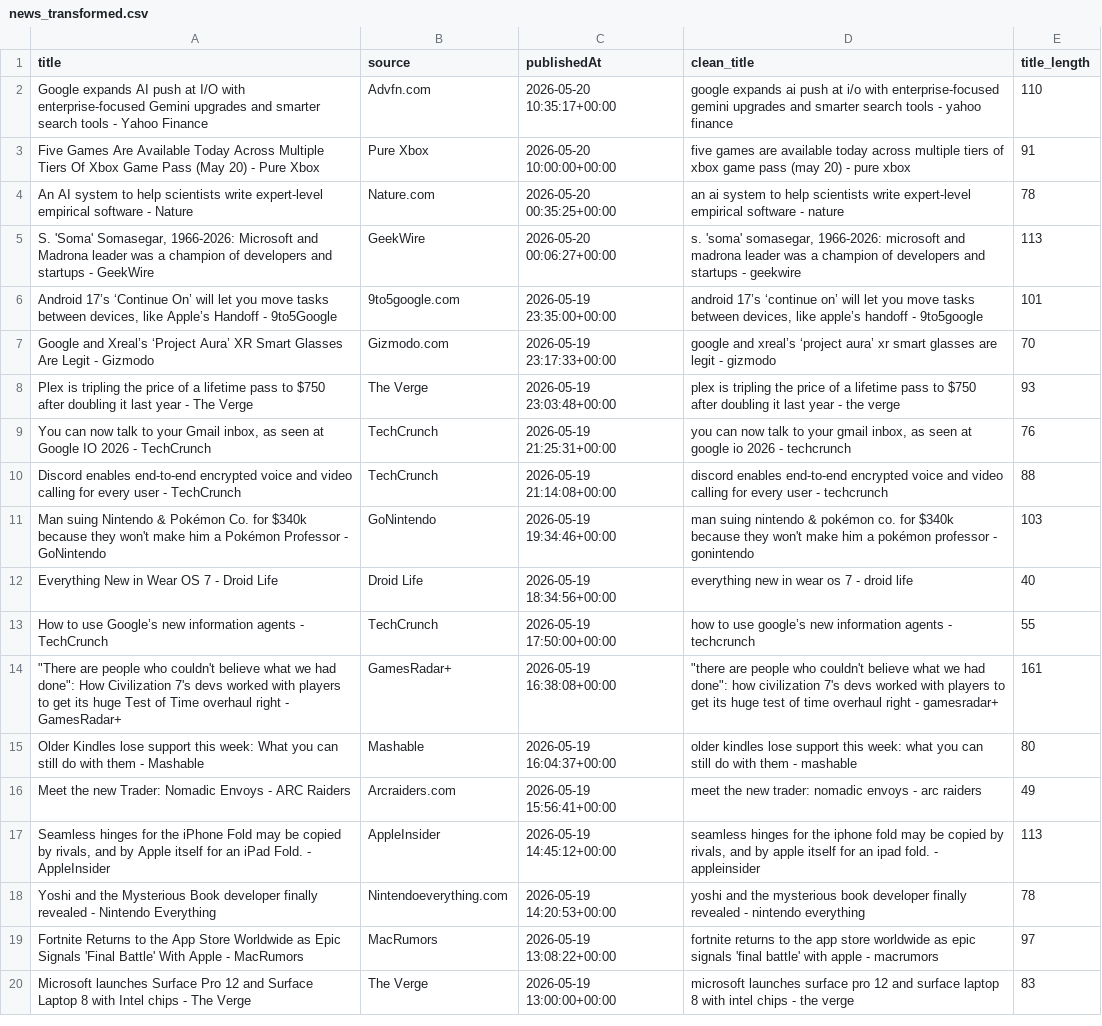
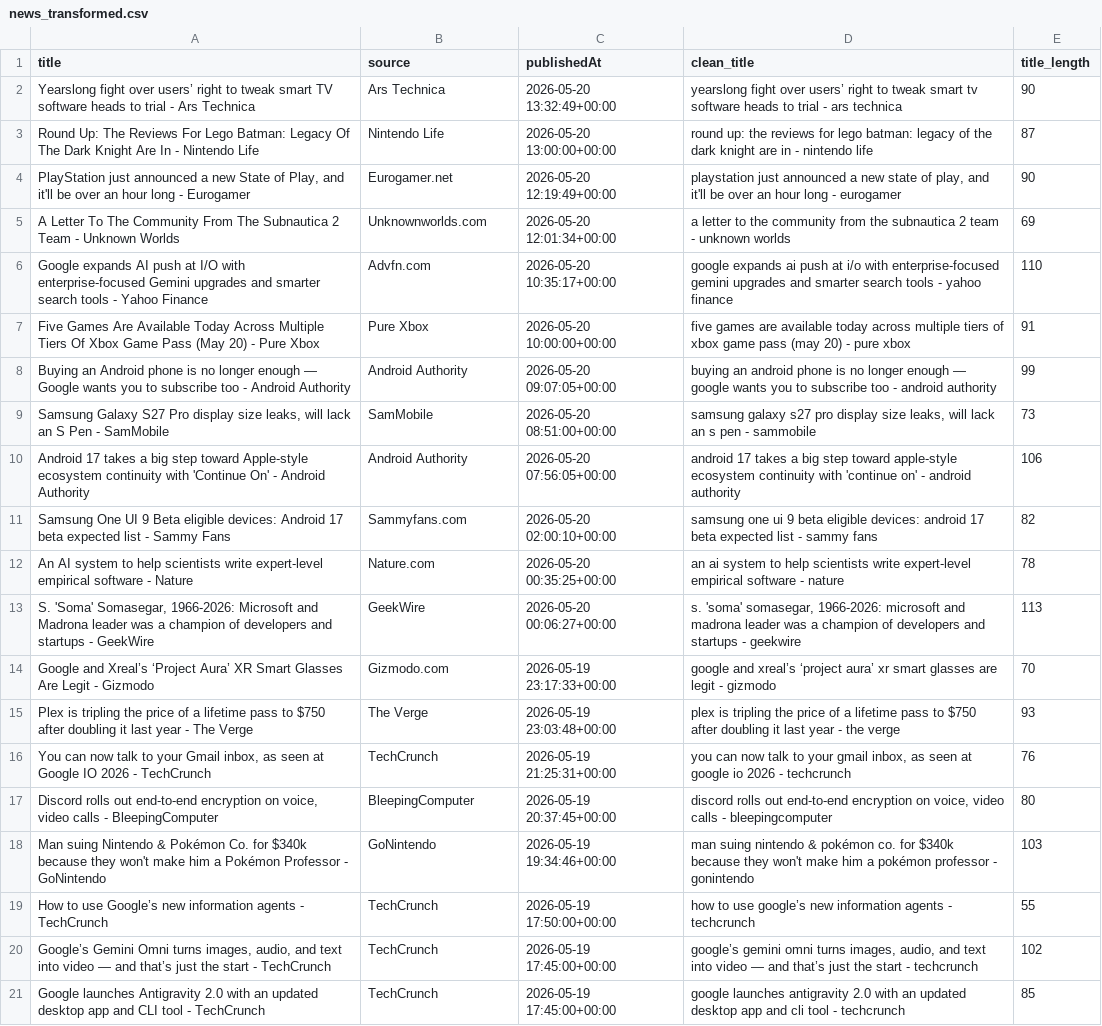
Before and after one commit to Viveena/newsFlow_ETL_Pipeline, a CSV file: data/news_transformed.csv, drawn as a sheet; removed rows and columns are numbered as before the commit, all else as after; the diff names each change by its address in the sheet, - before the commit and + after, or states it on an @@ line.

```diff
--- a/data/news_transformed.csv
+++ b/data/news_transformed.csv
+row 2: Yearslong fight over users’ right to tweak smart TV software heads to trial - Ars Technica | Ars Technica | 2026-05-20 13:32:49+00:00 | yearslong fight over users’ right to tweak smart tv software heads to trial - ars technica | 90
+row 3: Round Up: The Reviews For Lego Batman: Legacy Of The Dark Knight Are In - Nintendo Life | Nintendo Life | 2026-05-20 13:00:00+00:00 | round up: the reviews for lego batman: legacy of the dark knight are in - nintendo life | 87
+row 4: PlayStation just announced a new State of Play, and it'll be over an hour long - Eurogamer | Eurogamer.net | 2026-05-20 12:19:49+00:00 | playstation just announced a new state of play, and it'll be over an hour long - eurogamer | 90
+row 5: A Letter To The Community From The Subnautica 2 Team - Unknown Worlds | Unknownworlds.com | 2026-05-20 12:01:34+00:00 | a letter to the community from the subnautica 2 team - unknown worlds | 69
+row 8: Buying an Android phone is no longer enough — Google wants you to subscribe too - Android Authority | Android Authority | 2026-05-20 09:07:05+00:00 | buying an android phone is no longer enough — google wants you to subscribe too - android authority | 99
+row 9: Samsung Galaxy S27 Pro display size leaks, will lack an S Pen - SamMobile | SamMobile | 2026-05-20 08:51:00+00:00 | samsung galaxy s27 pro display size leaks, will lack an s pen - sammobile | 73
+row 10: Android 17 takes a big step toward Apple-style ecosystem continuity with 'Continue On' - Android Authority | Android Authority | 2026-05-20 07:56:05+00:00 | android 17 takes a big step toward apple-style ecosystem continuity with 'continue on' - android authority | 106
+row 11: Samsung One UI 9 Beta eligible devices: Android 17 beta expected list - Sammy Fans | Sammyfans.com | 2026-05-20 02:00:10+00:00 | samsung one ui 9 beta eligible devices: android 17 beta expected list - sammy fans | 82
-row 6: Android 17’s ‘Continue On’ will let you move tasks between devices, like Apple’s Handoff - 9to5Google | 9to5google.com | 2026-05-19 23:35:00+00:00 | android 17’s ‘continue on’ will let you move tasks between devices, like apple’s handoff - 9to5google | 101
-row 10: Discord enables end-to-end encrypted voice and video calling for every user - TechCrunch | TechCrunch | 2026-05-19 21:14:08+00:00 | discord enables end-to-end encrypted voice and video calling for every user - techcrunch | 88
+row 17: Discord rolls out end-to-end encryption on voice, video calls - BleepingComputer | BleepingComputer | 2026-05-19 20:37:45+00:00 | discord rolls out end-to-end encryption on voice, video calls - bleepingcomputer | 80
-row 12: Everything New in Wear OS 7 - Droid Life | Droid Life | 2026-05-19 18:34:56+00:00 | everything new in wear os 7 - droid life | 40
-row 14: "There are people who couldn't believe what we had done": How Civilization 7's devs worked with players to get its huge Test of Time overhaul right - GamesRadar+ | GamesRadar+ | 2026-05-19 16:38:08+00:00 | "there are people who couldn't believe what we had done": how civilization 7's devs worked with players to get its huge test of time overhaul right - gamesradar+ | 161
-row 15: Older Kindles lose support this week: What you can still do with them - Mashable | Mashable | 2026-05-19 16:04:37+00:00 | older kindles lose support this week: what you can still do with them - mashable | 80
-row 16: Meet the new Trader: Nomadic Envoys - ARC Raiders | Arcraiders.com | 2026-05-19 15:56:41+00:00 | meet the new trader: nomadic envoys - arc raiders | 49
-row 17: Seamless hinges for the iPhone Fold may be copied by rivals, and by Apple itself for an iPad Fold. - AppleInsider | AppleInsider | 2026-05-19 14:45:12+00:00 | seamless hinges for the iphone fold may be copied by rivals, and by apple itself for an ipad fold. - appleinsider | 113
-row 18: Yoshi and the Mysterious Book developer finally revealed - Nintendo Everything | Nintendoeverything.com | 2026-05-19 14:20:53+00:00 | yoshi and the mysterious book developer finally revealed - nintendo everything | 78
-row 19: Fortnite Returns to the App Store Worldwide as Epic Signals 'Final Battle' With Apple - MacRumors | MacRumors | 2026-05-19 13:08:22+00:00 | fortnite returns to the app store worldwide as epic signals 'final battle' with apple - macrumors | 97
-row 20: Microsoft launches Surface Pro 12 and Surface Laptop 8 with Intel chips - The Verge | The Verge | 2026-05-19 13:00:00+00:00 | microsoft launches surface pro 12 and surface laptop 8 with intel chips - the verge | 83
+row 20: Google’s Gemini Omni turns images, audio, and text into video — and that’s just the start - TechCrunch | TechCrunch | 2026-05-19 17:45:00+00:00 | google’s gemini omni turns images, audio, and text into video — and that’s just the start - techcrunch | 102
+row 21: Google launches Antigravity 2.0 with an updated desktop app and CLI tool - TechCrunch | TechCrunch | 2026-05-19 17:45:00+00:00 | google launches antigravity 2.0 with an updated desktop app and cli tool - techcrunch | 85
```
Also changed, not shown: data/news_data.csv.
